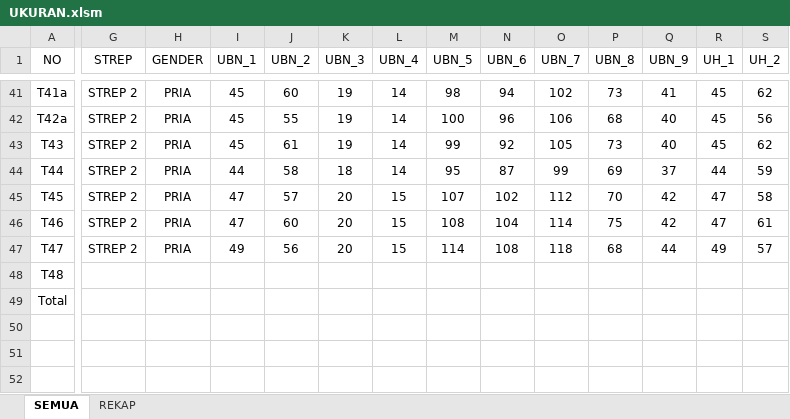
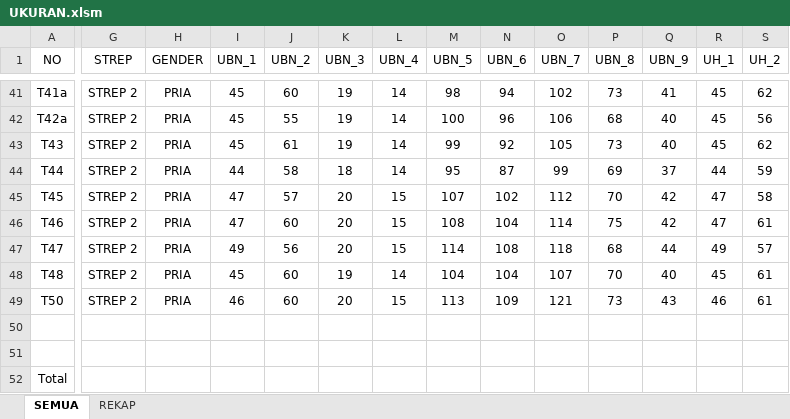
Before and after one commit to dedyhariadi/progress, an Excel workbook: 39. DP 3N34(K_17)/UKURAN.xlsm, sheet SEMUA, drawn as a sheet; only a part is shown, gaps mark what is left out; values as stored, in another font and other column widths than the file's, no borders; table styles not drawn; rows hold the shown columns only; the diff covers the shown part only; the diff names each change by its address in the sheet, - before the commit and + after, or states it on an @@ line.

```diff
--- a/39. DP 3N34(K_17)/UKURAN.xlsm (sheet SEMUA)
+++ b/39. DP 3N34(K_17)/UKURAN.xlsm (sheet SEMUA)
-G48 (STREP): (empty)
+G48 (STREP): STREP 2
-H48 (GENDER): (empty)
+H48 (GENDER): PRIA
-I48 (UBN_1): (empty)
+I48 (UBN_1): 45
-J48 (UBN_2): (empty)
+J48 (UBN_2): 60
-K48 (UBN_3): (empty)
+K48 (UBN_3): 19
-L48 (UBN_4): (empty)
+L48 (UBN_4): 14
-M48 (UBN_5): (empty)
+M48 (UBN_5): 104
-N48 (UBN_6): (empty)
+N48 (UBN_6): 104
-O48 (UBN_7): (empty)
+O48 (UBN_7): 107
-P48 (UBN_8): (empty)
+P48 (UBN_8): 70
-Q48 (UBN_9): (empty)
+Q48 (UBN_9): 40
-R48 (UH_1): (empty)
+R48 (UH_1): 45
-S48 (UH_2): (empty)
+S48 (UH_2): 61
+row 49: T50 | STREP 2 | PRIA | 46 | 60 | 20 | 15 | 113 | 109 | 121 | 73 | 43 | 46 | 61
+row 50: (empty)
+row 51: (empty)
```
Also changed, not shown: 24 edited cells elsewhere in this sheet, 1 other file.
